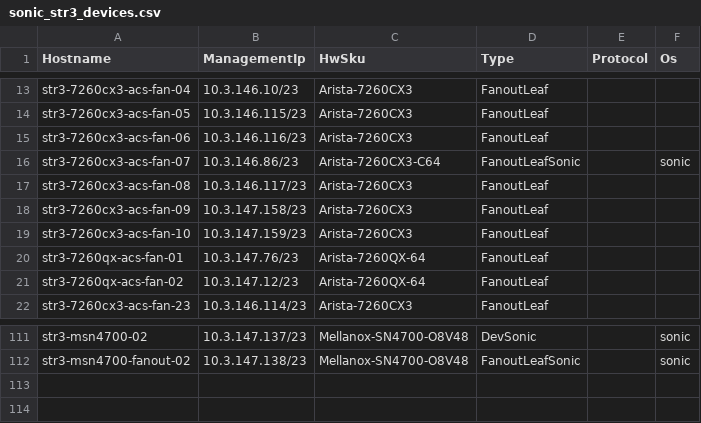
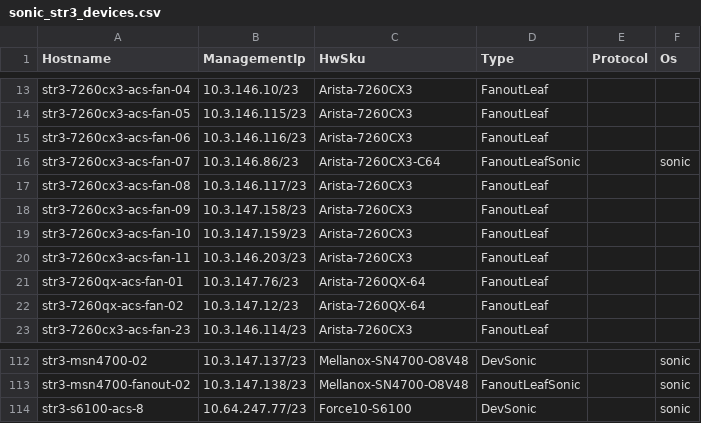
Before and after one commit to lolyu/sonic-mgmt, a CSV file: ansible/files/sonic_str3_devices.csv, drawn as a sheet; only a part is shown, gaps mark what is left out; the diff names each change by its address in the sheet, - before the commit and + after, or states it on an @@ line.

```diff
--- a/ansible/files/sonic_str3_devices.csv
+++ b/ansible/files/sonic_str3_devices.csv
+row 20: str3-7260cx3-acs-fan-11 | 10.3.146.203/23 | Arista-7260CX3 | FanoutLeaf
+row 114: str3-s6100-acs-8 | 10.64.247.77/23 | Force10-S6100 | DevSonic |  | sonic
```
Also changed, not shown: ansible/files/sonic_str3_links.csv, 5 other files.
